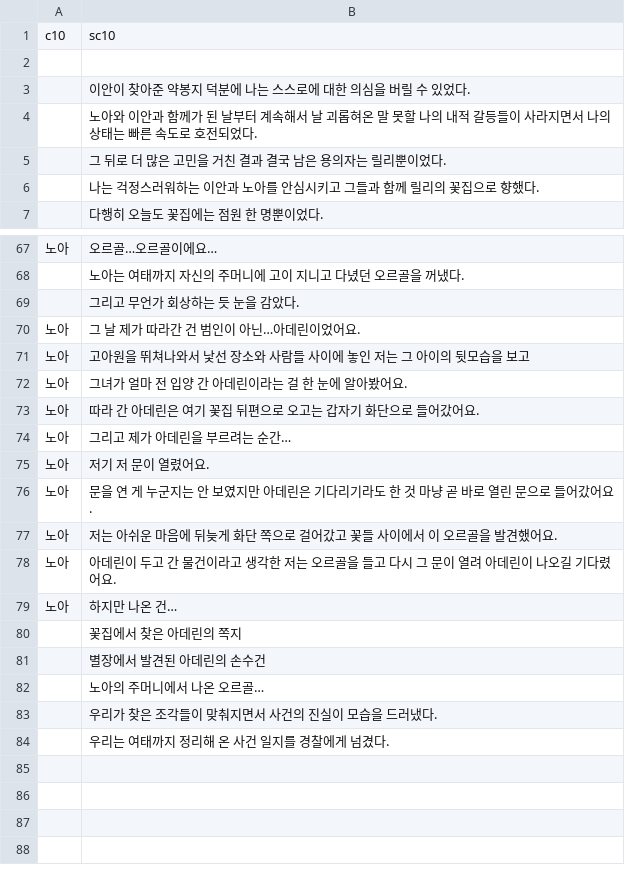
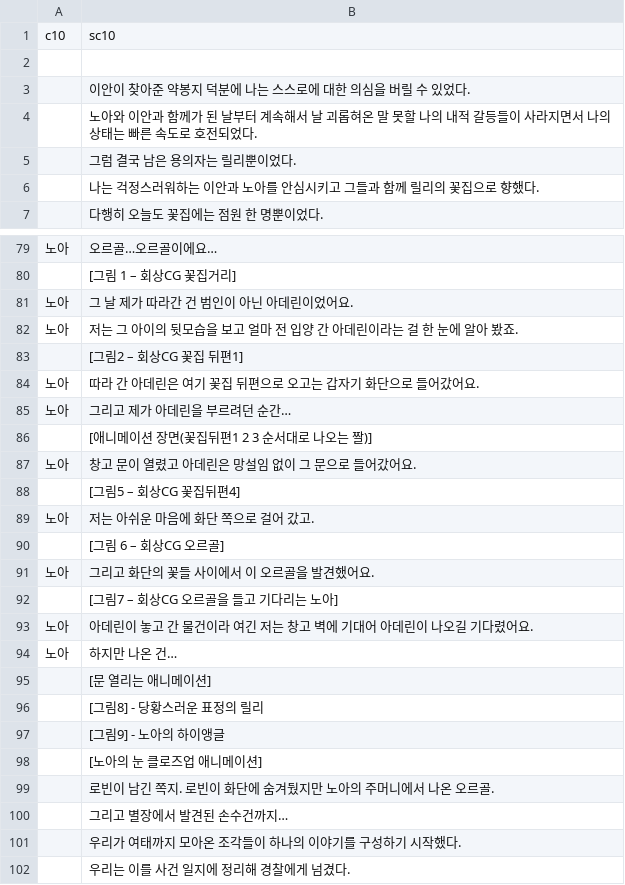
Before and after one commit to kjh99660/writer_project, a CSV file: writer_project_unity/Assets/Resources/scenario_10.csv, drawn as a sheet; only a part is shown, gaps mark what is left out; the diff covers the shown part only.

```diff
--- a/writer_project_unity/Assets/Resources/scenario_10.csv
+++ b/writer_project_unity/Assets/Resources/scenario_10.csv
@@ -4,3 +4,3 @@
   ,노아와 이안과 함께가 된 날부터 계속해서 날 괴롭혀온 말 못할 나의 내적 갈등들이 사라지면서 나의 상태는 빠른 속도로 호전되었다.
-  ,그 뒤로 더 많은 고민을 거친 결과 결국 남은 용의자는 릴리뿐이었다.
+  ,그럼 결국 남은 용의자는 릴리뿐이었다.
   ,나는 걱정스러워하는 이안과 노아를 안심시키고 그들과 함께 릴리의 꽃집으로 향했다.
@@ -67,18 +79,24 @@
 노아,오르골…오르골이에요…
-  ,노아는 여태까지 자신의 주머니에 고이 지니고 다녔던 오르골을 꺼냈다.
-  ,그리고 무언가 회상하는 듯 눈을 감았다.
-노아,그 날 제가 따라간 건 범인이 아닌…아데린이었어요.
-노아,고아원을 뛰쳐나와서 낯선 장소와 사람들 사이에 놓인 저는 그 아이의 뒷모습을 보고
-노아,그녀가 얼마 전 입양 간 아데린이라는 걸 한 눈에 알아봤어요.
+  ,[그림 1 – 회상CG 꽃집거리]
+노아,그 날 제가 따라간 건 범인이 아닌 아데린이었어요.
+노아,저는 그 아이의 뒷모습을 보고 얼마 전 입양 간 아데린이라는 걸 한 눈에 알아 봤죠.
+  ,[그림2 – 회상CG 꽃집 뒤편1]
 노아,따라 간 아데린은 여기 꽃집 뒤편으로 오고는 갑자기 화단으로 들어갔어요.
-노아,그리고 제가 아데린을 부르려는 순간…
-노아,저기 저 문이 열렸어요.
-노아,문을 연 게 누군지는 안 보였지만 아데린은 기다리기라도 한 것 마냥 곧 바로 열린 문으로 들어갔어요.
-노아,저는 아쉬운 마음에 뒤늦게 화단 쪽으로 걸어갔고 꽃들 사이에서 이 오르골을 발견했어요.
-노아,아데린이 두고 간 물건이라고 생각한 저는 오르골을 들고 다시 그 문이 열려 아데린이 나오길 기다렸어요.
+노아,그리고 제가 아데린을 부르려던 순간…
+  ,[애니메이션 장면(꽃집뒤편1 2 3 순서대로 나오는 짤)]
+노아,창고 문이 열렸고 아데린은 망설임 없이 그 문으로 들어갔어요.
+  ,[그림5 – 회상CG 꽃집뒤편4]
+노아,저는 아쉬운 마음에 화단 쪽으로 걸어 갔고.
+  ,[그림 6 – 회상CG 오르골]
+노아,그리고 화단의 꽃들 사이에서 이 오르골을 발견했어요.
+  ,[그림7 – 회상CG 오르골을 들고 기다리는 노아]
+노아,아데린이 놓고 간 물건이라 여긴 저는 창고 벽에 기대어 아데린이 나오길 기다렸어요.
 노아,하지만 나온 건…
-  ,꽃집에서 찾은 아데린의 쪽지
-  ,별장에서 발견된 아데린의 손수건
-  ,노아의 주머니에서 나온 오르골…
-  ,우리가 찾은 조각들이 맞춰지면서 사건의 진실이 모습을 드러냈다.
-  ,우리는 여태까지 정리해 온 사건 일지를 경찰에게 넘겼다.
+  ,[문 열리는 애니메이션]
+  ,[그림8] - 당황스러운 표정의 릴리
+  ,[그림9] - 노아의 하이앵글
+  ,[노아의 눈 클로즈업 애니메이션]
+  ,로빈이 남긴 쪽지. 로빈이 화단에 숨겨뒀지만 노아의 주머니에서 나온 오르골.
+  ,그리고 별장에서 발견된 손수건까지…
+  ,우리가 여태까지 모아온 조각들이 하나의 이야기를 구성하기 시작했다.
+  ,우리는 이를 사건 일지에 정리해 경찰에게 넘겼다.
```
Also changed, not shown: 14 added rows, 2 removed rows and 17 edited cells elsewhere in this file, writer_project_unity/Assets/Resources/search_6.csv, 40 other files.
